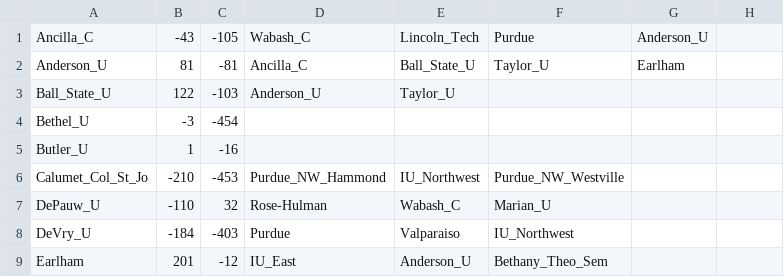
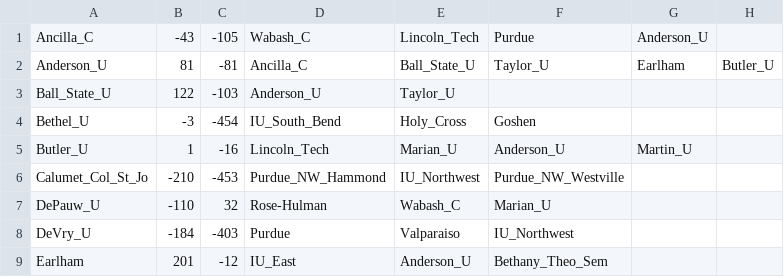
Before and after one commit to rmtarr/CSSE230_Navigation, a CSV file: lib/colleges.csv, drawn as a sheet; only a part is shown; the diff covers the shown part only.

```diff
--- a/lib/colleges.csv
+++ b/lib/colleges.csv
@@ -1,6 +1,6 @@
 Ancilla_C,-43,-105,Wabash_C,Lincoln_Tech,Purdue,Anderson_U,
-Anderson_U,81,-81,Ancilla_C,Ball_State_U,Taylor_U,Earlham,
+Anderson_U,81,-81,Ancilla_C,Ball_State_U,Taylor_U,Earlham,Butler_U
 Ball_State_U,122,-103,Anderson_U,Taylor_U,,,
-Bethel_U,-3,-454,,,,,
-Butler_U,1,-16,,,,,
+Bethel_U,-3,-454,IU_South_Bend,Holy_Cross,Goshen,,
+Butler_U,1,-16,Lincoln_Tech,Marian_U,Anderson_U,Martin_U,
 Calumet_Col_St_Jo,-210,-453,Purdue_NW_Hammond,IU_Northwest,Purdue_NW_Westville,,
```
Also changed, not shown: 61 edited cells elsewhere in this file.
